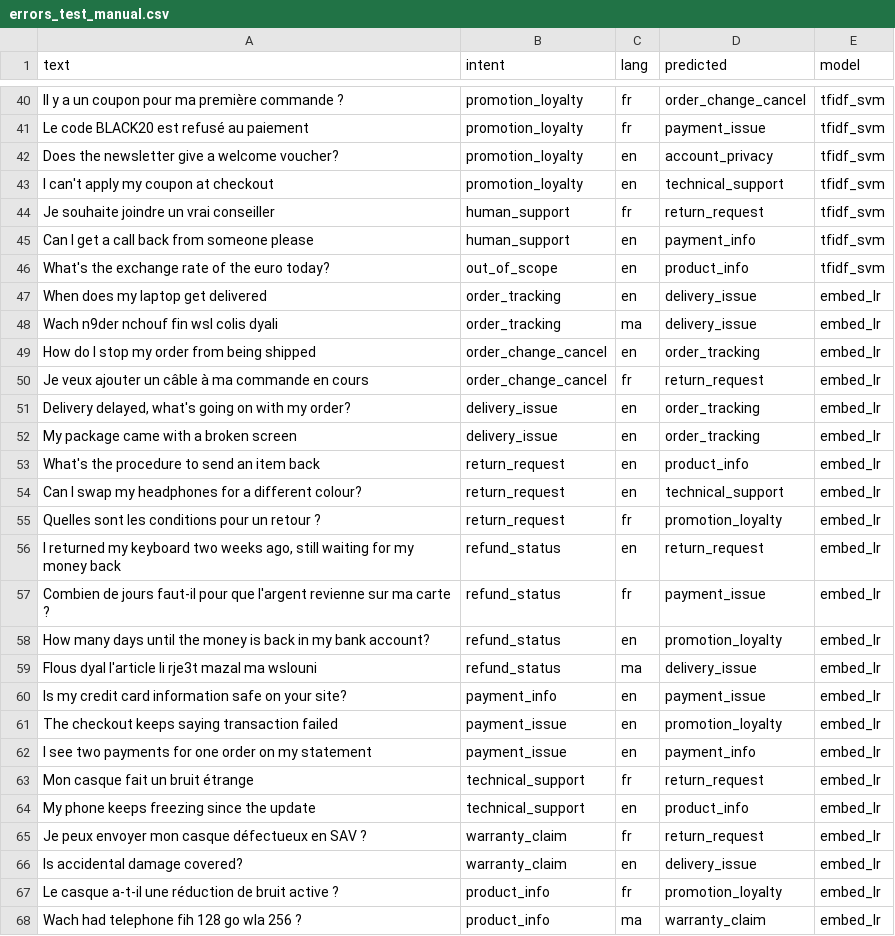
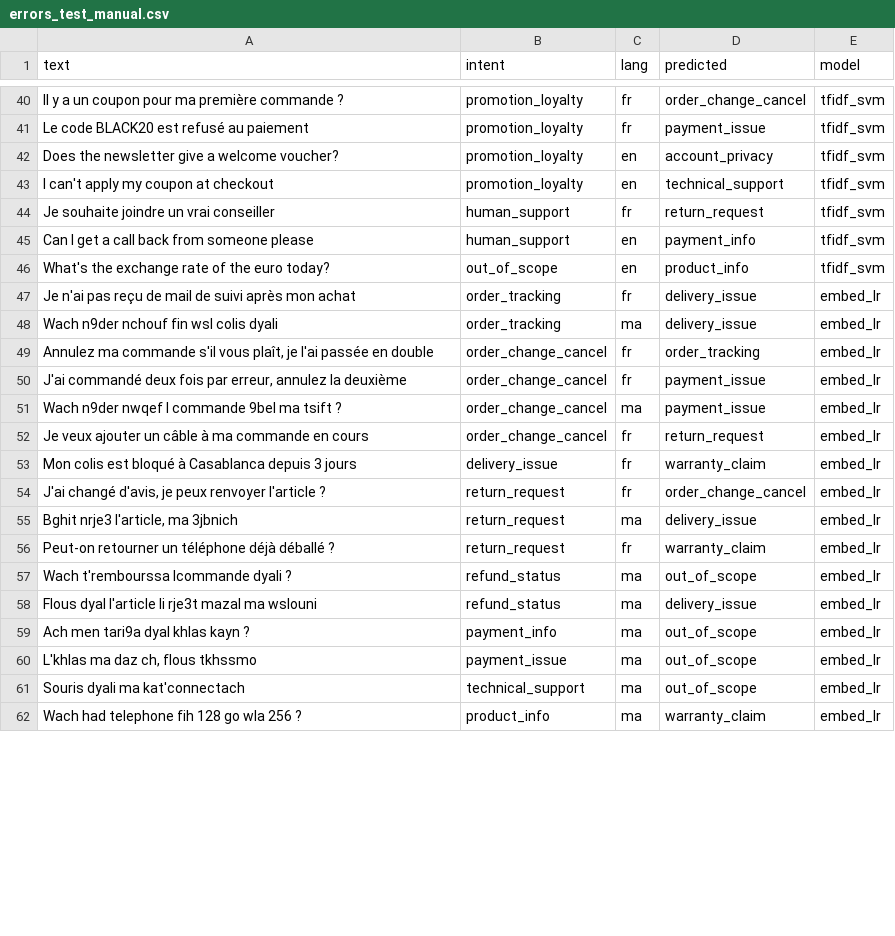
Before and after one commit to Houcineaberhache/Projet-Data-Science-SupportAI, a CSV file: ml/nlp/reports/errors_test_manual.csv, drawn as a sheet; only a part is shown, gaps mark what is left out; the diff covers the shown part only.

Commit message:
docs(nlp): real SBERT results, honest comparison, served-model decision

```diff
--- a/ml/nlp/reports/errors_test_manual.csv
+++ b/ml/nlp/reports/errors_test_manual.csv
@@ -46,23 +46,17 @@ Can I get a call back from someone please,human_support,en,payment_info,tfidf_sv
 What's the exchange rate of the euro today?,out_of_scope,en,product_info,tfidf_svm
-When does my laptop get delivered,order_tracking,en,delivery_issue,embed_lr
+Je n'ai pas reçu de mail de suivi après mon achat,order_tracking,fr,delivery_issue,embed_lr
 Wach n9der nchouf fin wsl colis dyali,order_tracking,ma,delivery_issue,embed_lr
-How do I stop my order from being shipped,order_change_cancel,en,order_tracking,embed_lr
+"Annulez ma commande s'il vous plaît, je l'ai passée en double",order_change_cancel,fr,order_tracking,embed_lr
+"J'ai commandé deux fois par erreur, annulez la deuxième",order_change_cancel,fr,payment_issue,embed_lr
+Wach n9der nwqef l commande 9bel ma tsift ?,order_change_cancel,ma,payment_issue,embed_lr
 Je veux ajouter un câble à ma commande en cours,order_change_cancel,fr,return_request,embed_lr
-"Delivery delayed, what's going on with my order?",delivery_issue,en,order_tracking,embed_lr
-My package came with a broken screen,delivery_issue,en,order_tracking,embed_lr
-What's the procedure to send an item back,return_request,en,product_info,embed_lr
-Can I swap my headphones for a different colour?,return_request,en,technical_support,embed_lr
-Quelles sont les conditions pour un retour ?,return_request,fr,promotion_loyalty,embed_lr
-"I returned my keyboard two weeks ago, still waiting for my money back",refund_status,en,return_request,embed_lr
-Combien de jours faut-il pour que l'argent revienne sur ma carte ?,refund_status,fr,payment_issue,embed_lr
-How many days until the money is back in my bank account?,refund_status,en,promotion_loyalty,embed_lr
+Mon colis est bloqué à Casablanca depuis 3 jours,delivery_issue,fr,warranty_claim,embed_lr
+"J'ai changé d'avis, je peux renvoyer l'article ?",return_request,fr,order_change_cancel,embed_lr
+"Bghit nrje3 l'article, ma 3jbnich",return_request,ma,delivery_issue,embed_lr
+Peut-on retourner un téléphone déjà déballé ?,return_request,fr,warranty_claim,embed_lr
+Wach t'rembourssa lcommande dyali ?,refund_status,ma,out_of_scope,embed_lr
 Flous dyal l'article li rje3t mazal ma wslouni,refund_status,ma,delivery_issue,embed_lr
-Is my credit card information safe on your site?,payment_info,en,payment_issue,embed_lr
-The checkout keeps saying transaction failed,payment_issue,en,promotion_loyalty,embed_lr
-I see two payments for one order on my statement,payment_issue,en,payment_info,embed_lr
-Mon casque fait un bruit étrange,technical_support,fr,return_request,embed_lr
-My phone keeps freezing since the update,technical_support,en,product_info,embed_lr
-Je peux envoyer mon casque défectueux en SAV ?,warranty_claim,fr,return_request,embed_lr
-Is accidental damage covered?,warranty_claim,en,delivery_issue,embed_lr
-Le casque a-t-il une réduction de bruit active ?,product_info,fr,promotion_loyalty,embed_lr
+Ach men tari9a dyal khlas kayn ?,payment_info,ma,out_of_scope,embed_lr
+"L'khlas ma daz ch, flous tkhssmo",payment_issue,ma,out_of_scope,embed_lr
+Souris dyali ma kat'connectach,technical_support,ma,out_of_scope,embed_lr
 Wach had telephone fih 128 go wla 256 ?,product_info,ma,warranty_claim,embed_lr
```
Also changed, not shown: 2 added rows, 4 removed rows and 10 edited cells elsewhere in this file, 6 other files.
